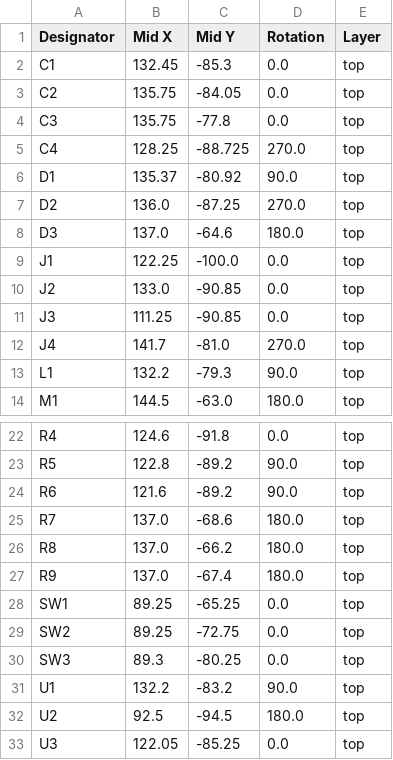
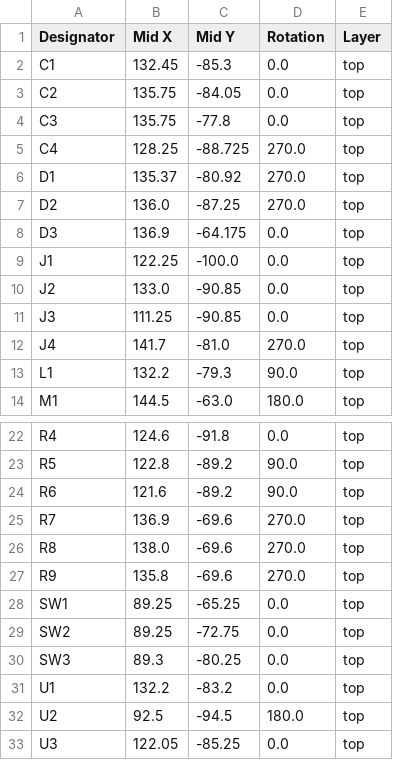
Before and after one commit to revk/ESP32-EnvMon, a CSV file: PCB/EnvMon2/production/positions.csv, drawn as a sheet; only a part is shown, gaps mark what is left out.

```diff
--- a/PCB/EnvMon2/production/positions.csv
+++ b/PCB/EnvMon2/production/positions.csv
@@ -5,5 +5,5 @@ C3,135.75,-77.8,0.0,top
 C4,128.25,-88.725,270.0,top
-D1,135.37,-80.92,90.0,top
+D1,135.37,-80.92,270.0,top
 D2,136.0,-87.25,270.0,top
-D3,137.0,-64.6,180.0,top
+D3,136.9,-64.175,0.0,top
 J1,122.25,-100.0,0.0,top
@@ -24,5 +24,5 @@ R5,122.8,-89.2,90.0,top
 R6,121.6,-89.2,90.0,top
-R7,137.0,-68.6,180.0,top
-R8,137.0,-66.2,180.0,top
-R9,137.0,-67.4,180.0,top
+R7,136.9,-69.6,270.0,top
+R8,138.0,-69.6,270.0,top
+R9,135.8,-69.6,270.0,top
 SW1,89.25,-65.25,0.0,top
@@ -30,3 +30,3 @@ SW2,89.25,-72.75,0.0,top
 SW3,89.3,-80.25,0.0,top
-U1,132.2,-83.2,90.0,top
+U1,132.2,-83.2,0.0,top
 U2,92.5,-94.5,180.0,top
```
Also changed, not shown: PCB/EnvMon2/production/bom.csv, 6 other files.
